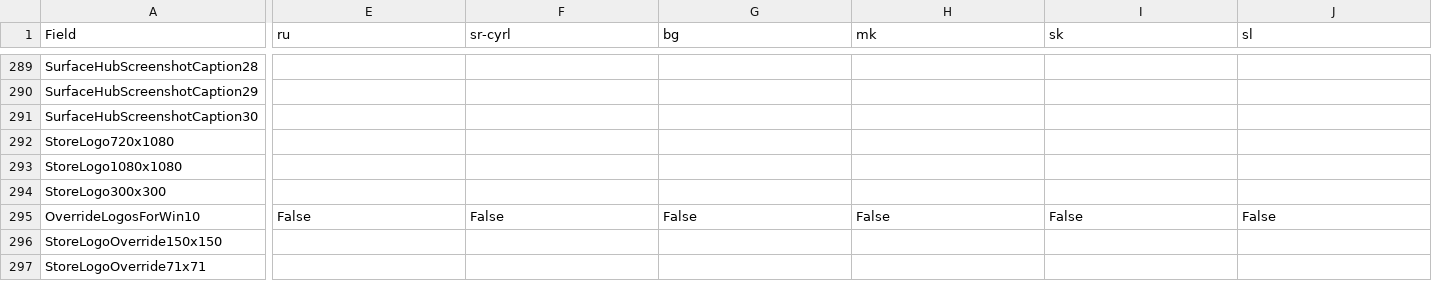
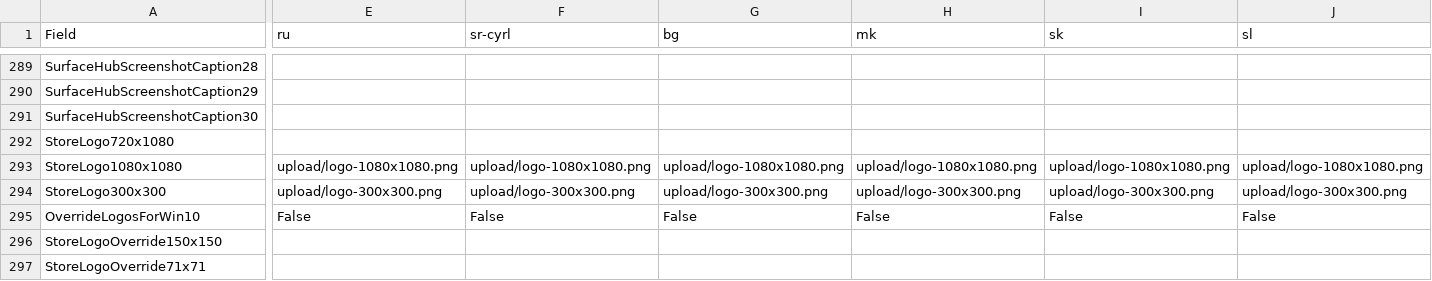
Before and after one commit to OZ1/Xiaomi-Smart-Dehumidifier-Lite, a CSV file: store/upload/описанія.csv, drawn as a sheet; only a part is shown, gaps mark what is left out; the diff covers the shown part only; the diff names each change by its address in the sheet, - before the commit and + after, or states it on an @@ line.

```diff
--- a/store/upload/описанія.csv
+++ b/store/upload/описанія.csv
-E293 (ru): (empty)
+E293 (ru): upload/logo-1080x1080.png
-F293 (sr-cyrl): (empty)
+F293 (sr-cyrl): upload/logo-1080x1080.png
-G293 (bg): (empty)
+G293 (bg): upload/logo-1080x1080.png
-H293 (mk): (empty)
+H293 (mk): upload/logo-1080x1080.png
-I293 (sk): (empty)
+I293 (sk): upload/logo-1080x1080.png
-J293 (sl): (empty)
+J293 (sl): upload/logo-1080x1080.png
-E294 (ru): (empty)
+E294 (ru): upload/logo-300x300.png
-F294 (sr-cyrl): (empty)
+F294 (sr-cyrl): upload/logo-300x300.png
-G294 (bg): (empty)
+G294 (bg): upload/logo-300x300.png
-H294 (mk): (empty)
+H294 (mk): upload/logo-300x300.png
-I294 (sk): (empty)
+I294 (sk): upload/logo-300x300.png
-J294 (sl): (empty)
+J294 (sl): upload/logo-300x300.png
```
Also changed, not shown: 68 edited cells elsewhere in this file, 3 other files.
